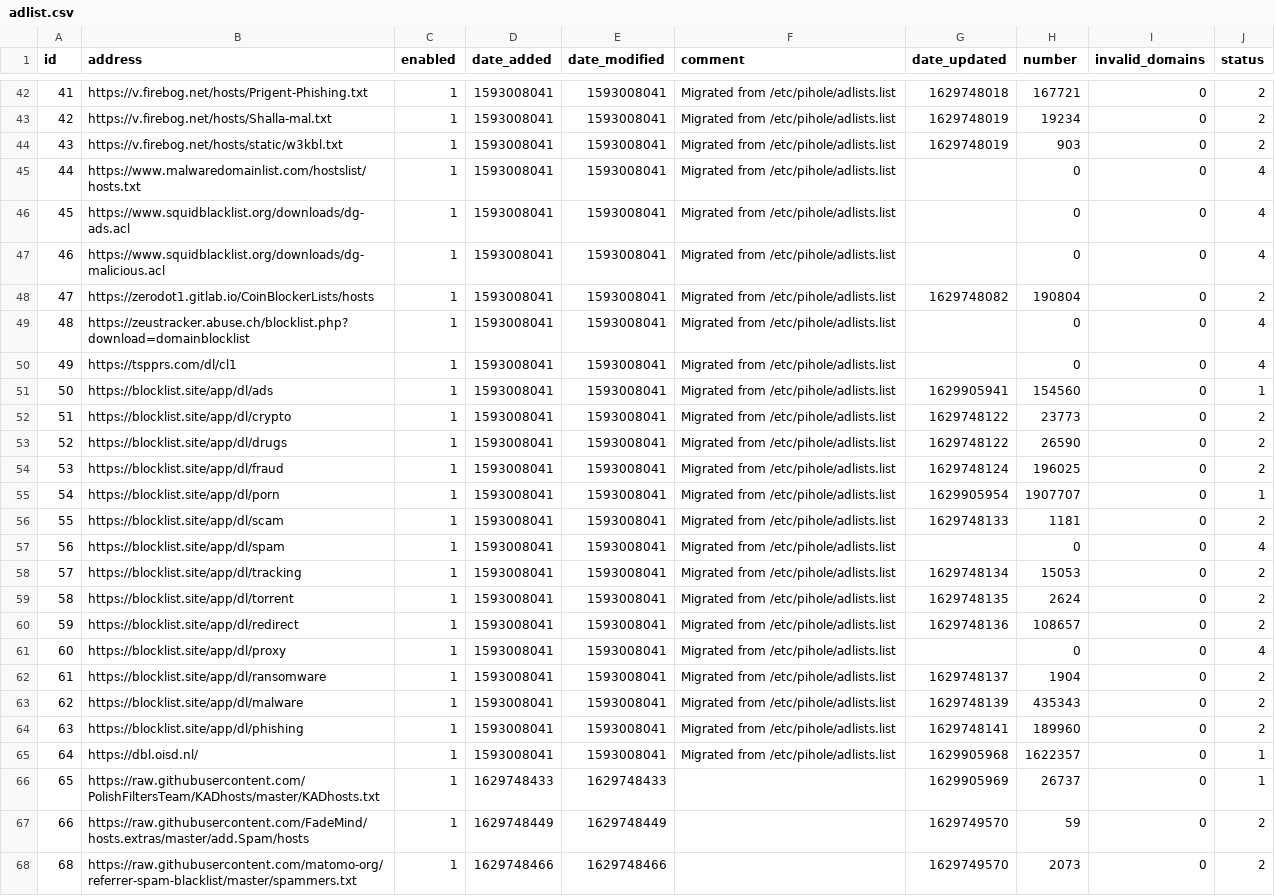
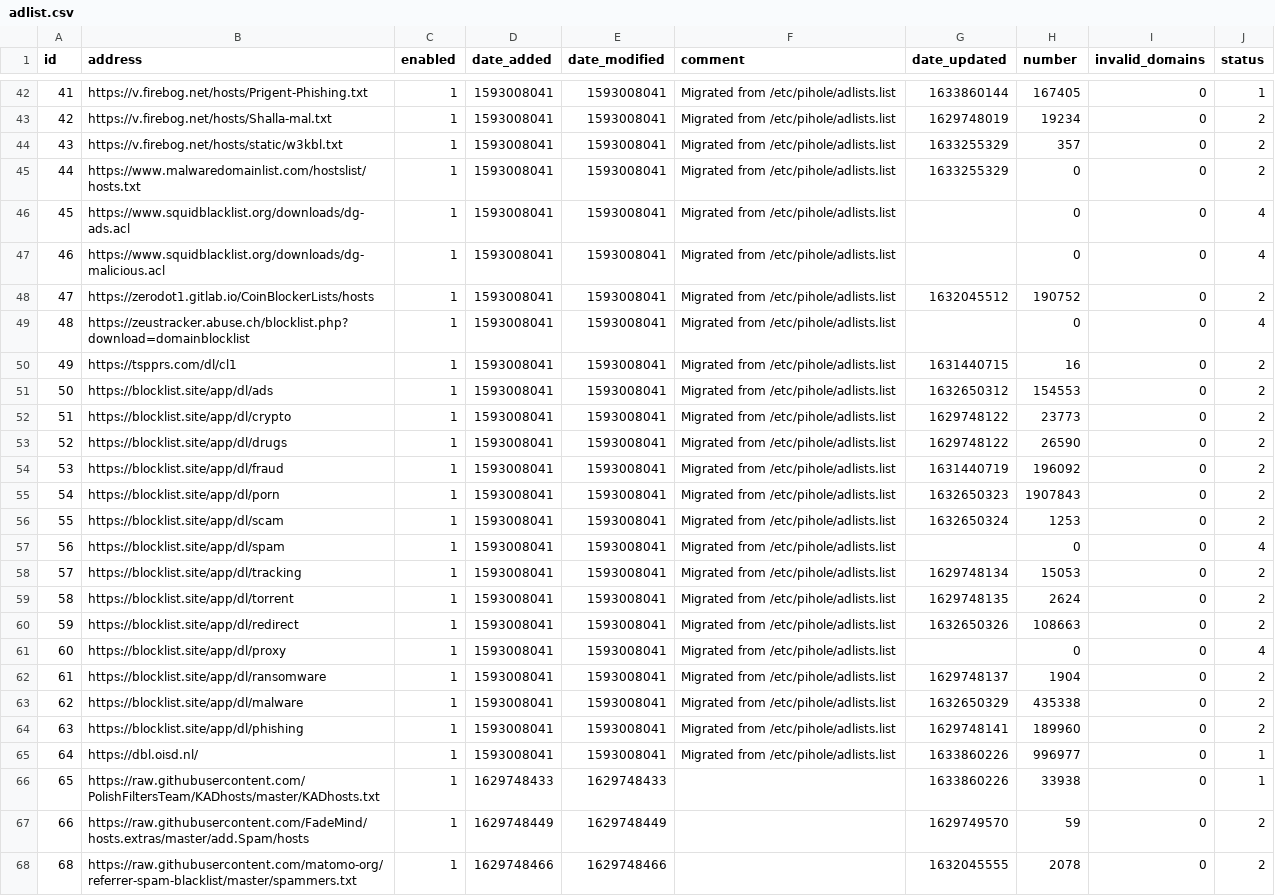
Before and after one commit to ozark46/my-pihole-lists, a CSV file: adlist.csv, drawn as a sheet; only a part is shown, gaps mark what is left out; the diff covers the shown part only.

```diff
--- a/adlist.csv
+++ b/adlist.csv
@@ -42,16 +42,16 @@ id,address,enabled,date_added,date_modified,comment,date_updated,number,invalid_
-41,https://v.firebog.net/hosts/Prigent-Phishing.txt,1,1593008041,1593008041,"Migrated from /etc/pihole/adlists.list",1629748018,167721,0,2
+41,https://v.firebog.net/hosts/Prigent-Phishing.txt,1,1593008041,1593008041,"Migrated from /etc/pihole/adlists.list",1633860144,167405,0,1
 42,https://v.firebog.net/hosts/Shalla-mal.txt,1,1593008041,1593008041,"Migrated from /etc/pihole/adlists.list",1629748019,19234,0,2
-43,https://v.firebog.net/hosts/static/w3kbl.txt,1,1593008041,1593008041,"Migrated from /etc/pihole/adlists.list",1629748019,903,0,2
-44,https://www.malwaredomainlist.com/hostslist/hosts.txt,1,1593008041,1593008041,"Migrated from /etc/pihole/adlists.list","",0,0,4
+43,https://v.firebog.net/hosts/static/w3kbl.txt,1,1593008041,1593008041,"Migrated from /etc/pihole/adlists.list",1633255329,357,0,2
+44,https://www.malwaredomainlist.com/hostslist/hosts.txt,1,1593008041,1593008041,"Migrated from /etc/pihole/adlists.list",1633255329,0,0,2
 45,https://www.squidblacklist.org/downloads/dg-ads.acl,1,1593008041,1593008041,"Migrated from /etc/pihole/adlists.list","",0,0,4
 46,https://www.squidblacklist.org/downloads/dg-malicious.acl,1,1593008041,1593008041,"Migrated from /etc/pihole/adlists.list","",0,0,4
-47,https://zerodot1.gitlab.io/CoinBlockerLists/hosts,1,1593008041,1593008041,"Migrated from /etc/pihole/adlists.list",1629748082,190804,0,2
+47,https://zerodot1.gitlab.io/CoinBlockerLists/hosts,1,1593008041,1593008041,"Migrated from /etc/pihole/adlists.list",1632045512,190752,0,2
 48,https://zeustracker.abuse.ch/blocklist.php?download=domainblocklist,1,1593008041,1593008041,"Migrated from /etc/pihole/adlists.list","",0,0,4
-49,https://tspprs.com/dl/cl1,1,1593008041,1593008041,"Migrated from /etc/pihole/adlists.list","",0,0,4
-50,https://blocklist.site/app/dl/ads,1,1593008041,1593008041,"Migrated from /etc/pihole/adlists.list",1629905941,154560,0,1
+49,https://tspprs.com/dl/cl1,1,1593008041,1593008041,"Migrated from /etc/pihole/adlists.list",1631440715,16,0,2
+50,https://blocklist.site/app/dl/ads,1,1593008041,1593008041,"Migrated from /etc/pihole/adlists.list",1632650312,154553,0,2
 51,https://blocklist.site/app/dl/crypto,1,1593008041,1593008041,"Migrated from /etc/pihole/adlists.list",1629748122,23773,0,2
 52,https://blocklist.site/app/dl/drugs,1,1593008041,1593008041,"Migrated from /etc/pihole/adlists.list",1629748122,26590,0,2
-53,https://blocklist.site/app/dl/fraud,1,1593008041,1593008041,"Migrated from /etc/pihole/adlists.list",1629748124,196025,0,2
-54,https://blocklist.site/app/dl/porn,1,1593008041,1593008041,"Migrated from /etc/pihole/adlists.list",1629905954,1907707,0,1
-55,https://blocklist.site/app/dl/scam,1,1593008041,1593008041,"Migrated from /etc/pihole/adlists.list",1629748133,1181,0,2
+53,https://blocklist.site/app/dl/fraud,1,1593008041,1593008041,"Migrated from /etc/pihole/adlists.list",1631440719,196092,0,2
+54,https://blocklist.site/app/dl/porn,1,1593008041,1593008041,"Migrated from /etc/pihole/adlists.list",1632650323,1907843,0,2
+55,https://blocklist.site/app/dl/scam,1,1593008041,1593008041,"Migrated from /etc/pihole/adlists.list",1632650324,1253,0,2
 56,https://blocklist.site/app/dl/spam,1,1593008041,1593008041,"Migrated from /etc/pihole/adlists.list","",0,0,4
@@ -59,10 +59,10 @@ id,address,enabled,date_added,date_modified,comment,date_updated,number,invalid_
 58,https://blocklist.site/app/dl/torrent,1,1593008041,1593008041,"Migrated from /etc/pihole/adlists.list",1629748135,2624,0,2
-59,https://blocklist.site/app/dl/redirect,1,1593008041,1593008041,"Migrated from /etc/pihole/adlists.list",1629748136,108657,0,2
+59,https://blocklist.site/app/dl/redirect,1,1593008041,1593008041,"Migrated from /etc/pihole/adlists.list",1632650326,108663,0,2
 60,https://blocklist.site/app/dl/proxy,1,1593008041,1593008041,"Migrated from /etc/pihole/adlists.list","",0,0,4
 61,https://blocklist.site/app/dl/ransomware,1,1593008041,1593008041,"Migrated from /etc/pihole/adlists.list",1629748137,1904,0,2
-62,https://blocklist.site/app/dl/malware,1,1593008041,1593008041,"Migrated from /etc/pihole/adlists.list",1629748139,435343,0,2
+62,https://blocklist.site/app/dl/malware,1,1593008041,1593008041,"Migrated from /etc/pihole/adlists.list",1632650329,435338,0,2
 63,https://blocklist.site/app/dl/phishing,1,1593008041,1593008041,"Migrated from /etc/pihole/adlists.list",1629748141,189960,0,2
-64,https://dbl.oisd.nl/,1,1593008041,1593008041,"Migrated from /etc/pihole/adlists.list",1629905968,1622357,0,1
-65,https://raw.githubusercontent.com/PolishFiltersTeam/KADhosts/master/KADhosts.txt,1,1629748433,1629748433,"",1629905969,26737,0,1
+64,https://dbl.oisd.nl/,1,1593008041,1593008041,"Migrated from /etc/pihole/adlists.list",1633860226,996977,0,1
+65,https://raw.githubusercontent.com/PolishFiltersTeam/KADhosts/master/KADhosts.txt,1,1629748433,1629748433,"",1633860226,33938,0,1
 66,https://raw.githubusercontent.com/FadeMind/hosts.extras/master/add.Spam/hosts,1,1629748449,1629748449,"",1629749570,59,0,2
-68,https://raw.githubusercontent.com/matomo-org/referrer-spam-blacklist/master/spammers.txt,1,1629748466,1629748466,"",1629749570,2073,0,2
+68,https://raw.githubusercontent.com/matomo-org/referrer-spam-blacklist/master/spammers.txt,1,1629748466,1629748466,"",1632045555,2078,0,2
```
Also changed, not shown: 55 edited cells elsewhere in this file, domainlist.csv, 1 other file.
